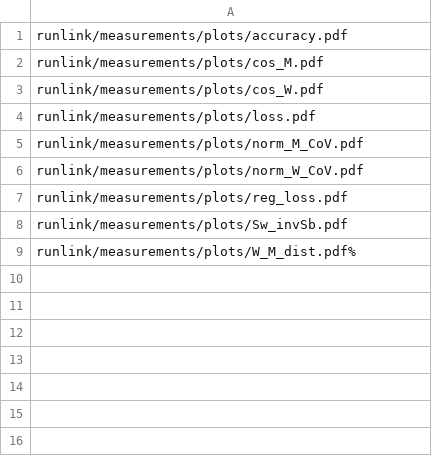
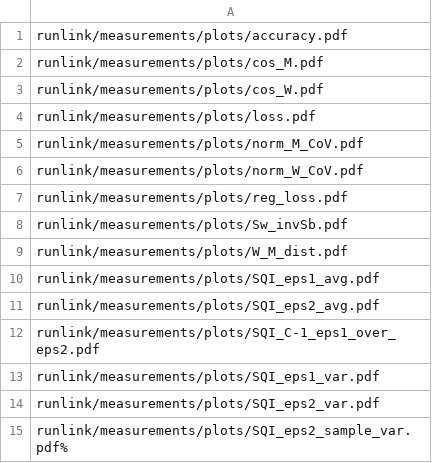
Before and after one commit to mariuslindegaard/neuralcollapse-master, a CSV file: scripts/figure_parser/filepaths.csv, drawn as a sheet.

Commit message:
Add epsilon measurements

```diff
--- a/scripts/figure_parser/filepaths.csv
+++ b/scripts/figure_parser/filepaths.csv
@@ -8,2 +8,8 @@ runlink/measurements/plots/reg_loss.pdf,
 runlink/measurements/plots/Sw_invSb.pdf,
-runlink/measurements/plots/W_M_dist.pdf%
+runlink/measurements/plots/W_M_dist.pdf,
+runlink/measurements/plots/SQI_eps1_avg.pdf,
+runlink/measurements/plots/SQI_eps2_avg.pdf,
+runlink/measurements/plots/SQI_C-1_eps1_over_eps2.pdf,
+runlink/measurements/plots/SQI_eps1_var.pdf,
+runlink/measurements/plots/SQI_eps2_var.pdf,
+runlink/measurements/plots/SQI_eps2_sample_var.pdf%
```
Also changed, not shown: 2 other files.
